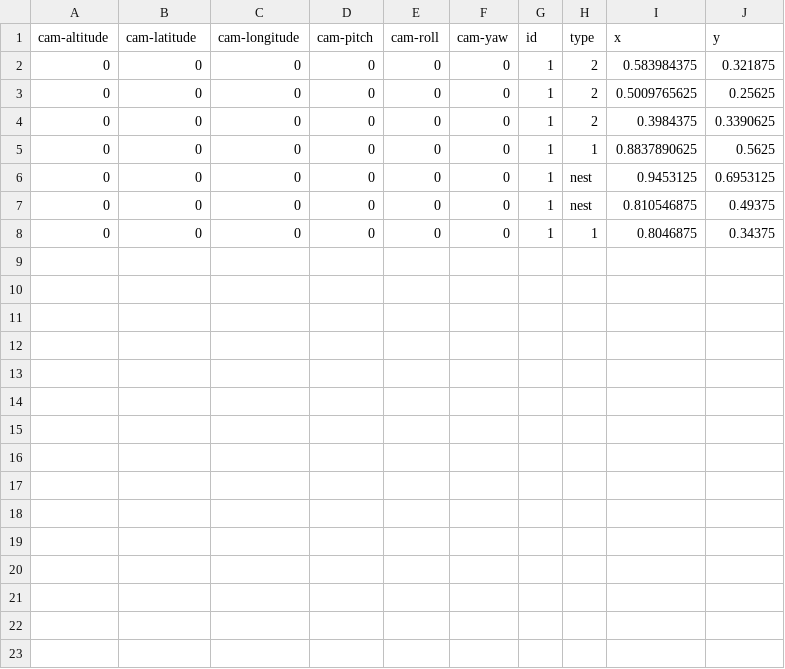
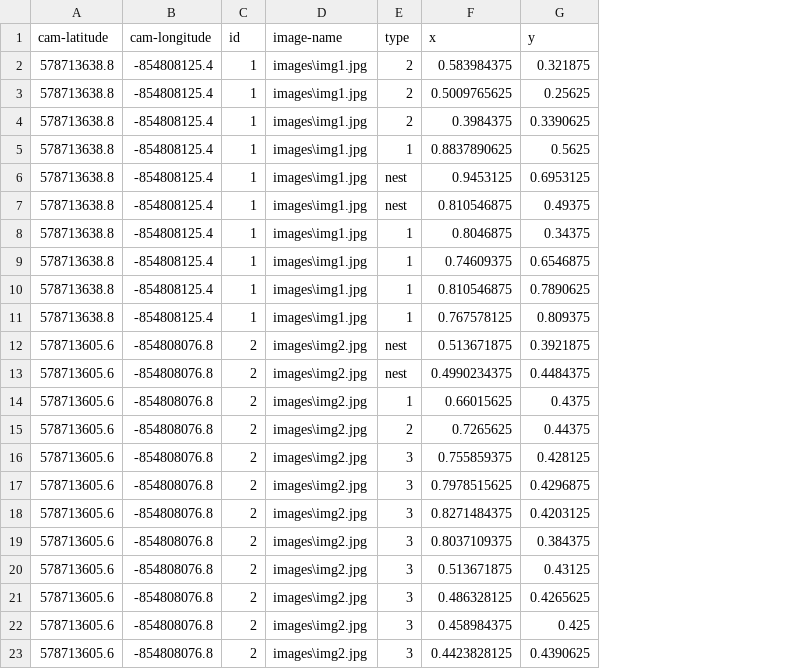
Before and after one commit to TommyX12/geese_finder, a CSV file: geese_raw.csv, drawn as a sheet; removed rows and columns are numbered as before the commit, all else as after; the diff names each change by its address in the sheet, - before the commit and + after, or states it on an @@ line.

```diff
--- a/geese_raw.csv
+++ b/geese_raw.csv
-column A (cam-altitude), rows 2-8: all 0
-column D (cam-pitch), rows 2-8: all 0
-column E (cam-roll), rows 2-8: all 0
-column F (cam-yaw), rows 2-8: all 0
+column D (image-name), rows 2-8: all images\img1.jpg
-A2:A8 (cam-latitude): 0
+A2:A8 (cam-latitude): 578713638.8
-B2:B8 (cam-longitude): 0
+B2:B8 (cam-longitude): -854808125.4
+row 9: 578713638.8 | -854808125.4 | 1 | images\img1.jpg | 1 | 0.74609375 | 0.6546875
+row 10: 578713638.8 | -854808125.4 | 1 | images\img1.jpg | 1 | 0.810546875 | 0.7890625
+row 11: 578713638.8 | -854808125.4 | 1 | images\img1.jpg | 1 | 0.767578125 | 0.809375
+row 12: 578713605.6 | -854808076.8 | 2 | images\img2.jpg | nest | 0.513671875 | 0.3921875
+row 13: 578713605.6 | -854808076.8 | 2 | images\img2.jpg | nest | 0.4990234375 | 0.4484375
+row 14: 578713605.6 | -854808076.8 | 2 | images\img2.jpg | 1 | 0.66015625 | 0.4375
+row 15: 578713605.6 | -854808076.8 | 2 | images\img2.jpg | 2 | 0.7265625 | 0.44375
+row 16: 578713605.6 | -854808076.8 | 2 | images\img2.jpg | 3 | 0.755859375 | 0.428125
+row 17: 578713605.6 | -854808076.8 | 2 | images\img2.jpg | 3 | 0.7978515625 | 0.4296875
+row 18: 578713605.6 | -854808076.8 | 2 | images\img2.jpg | 3 | 0.8271484375 | 0.4203125
+row 19: 578713605.6 | -854808076.8 | 2 | images\img2.jpg | 3 | 0.8037109375 | 0.384375
+row 20: 578713605.6 | -854808076.8 | 2 | images\img2.jpg | 3 | 0.513671875 | 0.43125
+row 21: 578713605.6 | -854808076.8 | 2 | images\img2.jpg | 3 | 0.486328125 | 0.4265625
+row 22: 578713605.6 | -854808076.8 | 2 | images\img2.jpg | 3 | 0.458984375 | 0.425
+row 23: 578713605.6 | -854808076.8 | 2 | images\img2.jpg | 3 | 0.4423828125 | 0.4390625
```
Also changed, not shown: 3 other files.
